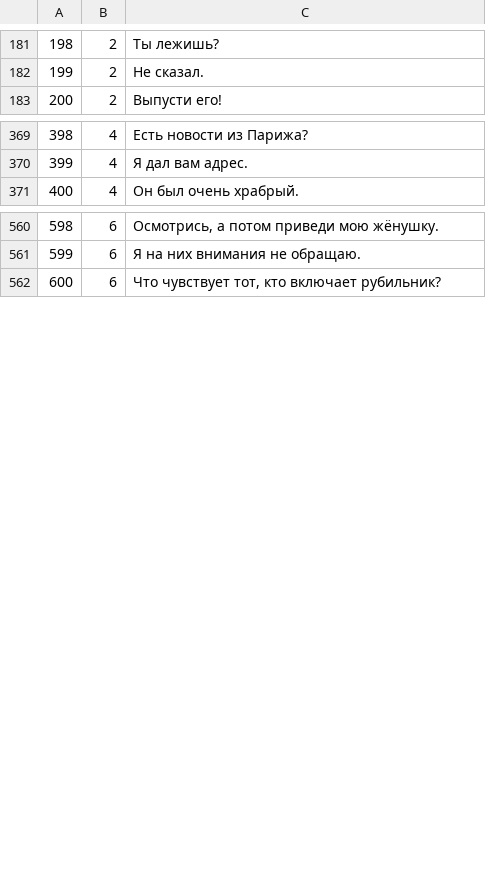
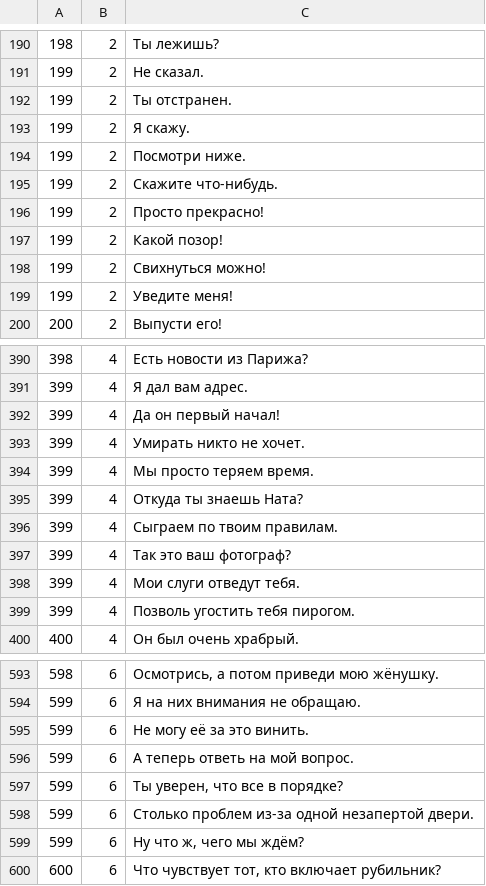
Before and after one commit to aconeil/Readability, a TSV file: sentences/ru.tsv, drawn as a sheet; only a part is shown, gaps mark what is left out; the diff covers the shown part only.

```diff
--- a/sentences/ru.tsv
+++ b/sentences/ru.tsv
@@ -182,2 +191,10 @@
 199	2	Не сказал.
+199	2	Ты отстранен.
+199	2	Я скажу.
+199	2	Посмотри ниже.
+199	2	Скажите что-нибудь.
+199	2	Просто прекрасно!
+199	2	Какой позор!
+199	2	Свихнуться можно!
+199	2	Уведите меня!
 200	2	Выпусти его!
@@ -370,2 +391,10 @@
 399	4	Я дал вам адрес.
+399	4	Да он первый начал!
+399	4	Умирать никто не хочет.
+399	4	Мы просто теряем время.
+399	4	Откуда ты знаешь Ната?
+399	4	Сыграем по твоим правилам.
+399	4	Так это ваш фотограф?
+399	4	Мои слуги отведут тебя.
+399	4	Позволь угостить тебя пирогом.
 400	4	Он был очень храбрый.
@@ -561,2 +594,7 @@
 599	6	Я на них внимания не обращаю.
+599	6	Не могу её за это винить.
+599	6	А теперь ответь на мой вопрос.
+599	6	Ты уверен, что все в порядке?
+599	6	Столько проблем из-за одной незапертой двери.
+599	6	Ну что ж, чего мы ждём?
 600	6	Что чувствует тот, кто включает рубильник?
```
Also changed, not shown: 33 added rows elsewhere in this file.
